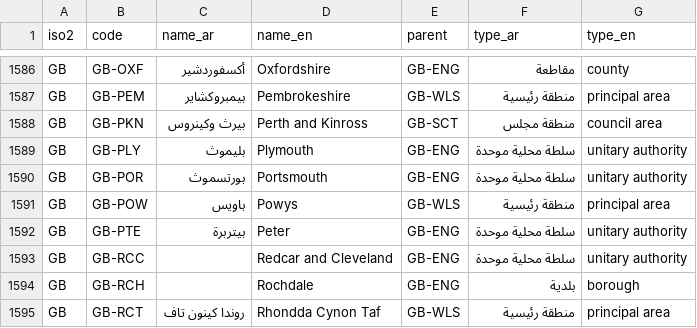
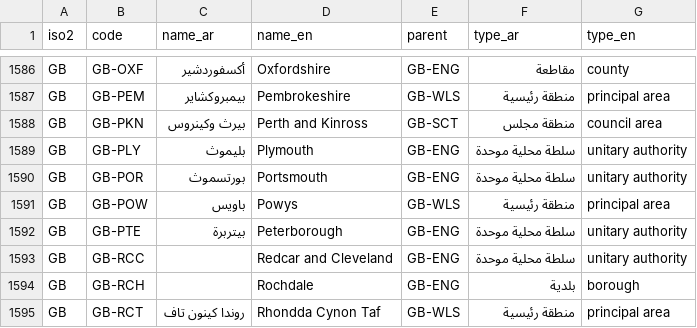
Before and after one commit to arj-89/worldref, a CSV file: data/csv/subdivisions.csv, drawn as a sheet; only a part is shown, gaps mark what is left out; the diff covers the shown part only.

```diff
--- a/data/csv/subdivisions.csv
+++ b/data/csv/subdivisions.csv
@@ -1591,3 +1591,3 @@ GB,GB-POR,بورتسموث,Portsmouth,GB-ENG,سلطة محلية موحدة,unit
 GB,GB-POW,باويس,Powys,GB-WLS,منطقة رئيسية,principal area
-GB,GB-PTE,بيتربرة,Peter,GB-ENG,سلطة محلية موحدة,unitary authority
+GB,GB-PTE,بيتربرة,Peterborough,GB-ENG,سلطة محلية موحدة,unitary authority
 GB,GB-RCC,,Redcar and Cleveland,GB-ENG,سلطة محلية موحدة,unitary authority
```
Also changed, not shown: 36 edited cells elsewhere in this file, data/csv/subdivisions.ar.csv, data/csv/subdivisions.en.csv, 20 other files.
